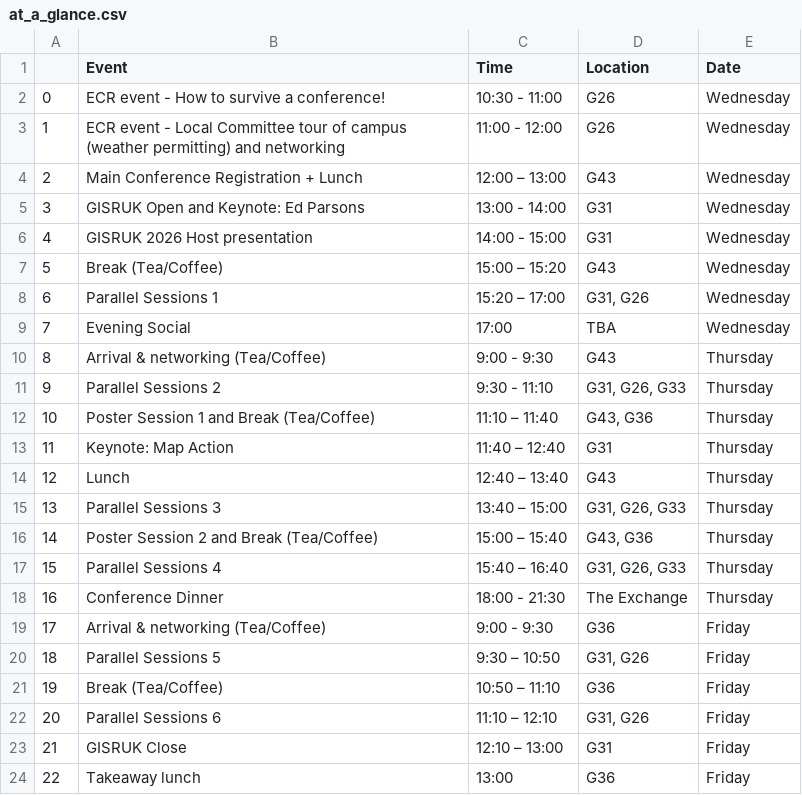
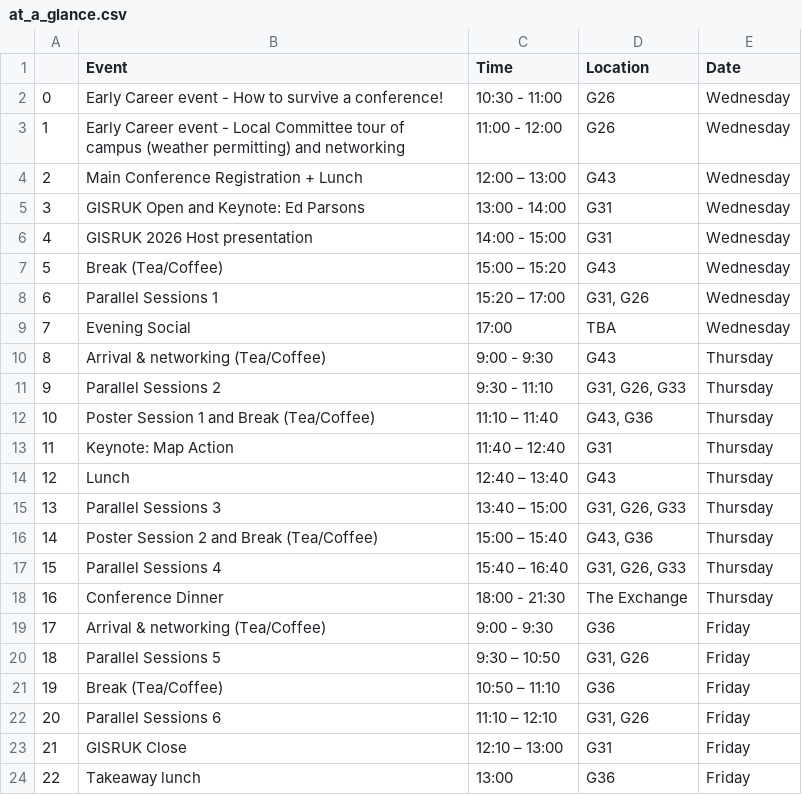
Before and after one commit to Craig-Robson/gisruk2026, a CSV file: program/at_a_glance.csv, drawn as a sheet.

Commit message:
Update at_a_glance.csv

```diff
--- a/program/at_a_glance.csv
+++ b/program/at_a_glance.csv
@@ -1,4 +1,4 @@
 ,Event,Time,Location,Date
-0, ECR event - How to survive a conference!, 10:30 - 11:00,G26, Wednesday
-1, ECR event - Local Committee tour of campus (weather permitting) and networking, 11:00 - 12:00,G26, Wednesday
+0, Early Career event - How to survive a conference!, 10:30 - 11:00,G26, Wednesday
+1, Early Career event - Local Committee tour of campus (weather permitting) and networking, 11:00 - 12:00,G26, Wednesday
 2,Main Conference Registration + Lunch ,12:00 – 13:00 ,G43,Wednesday
```
